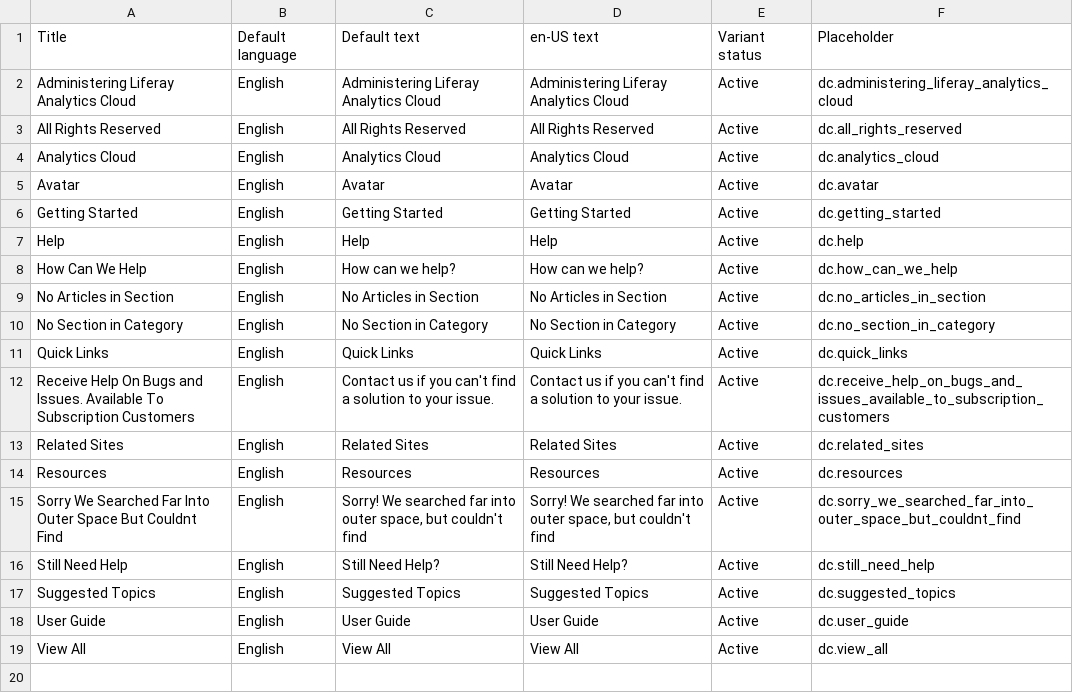
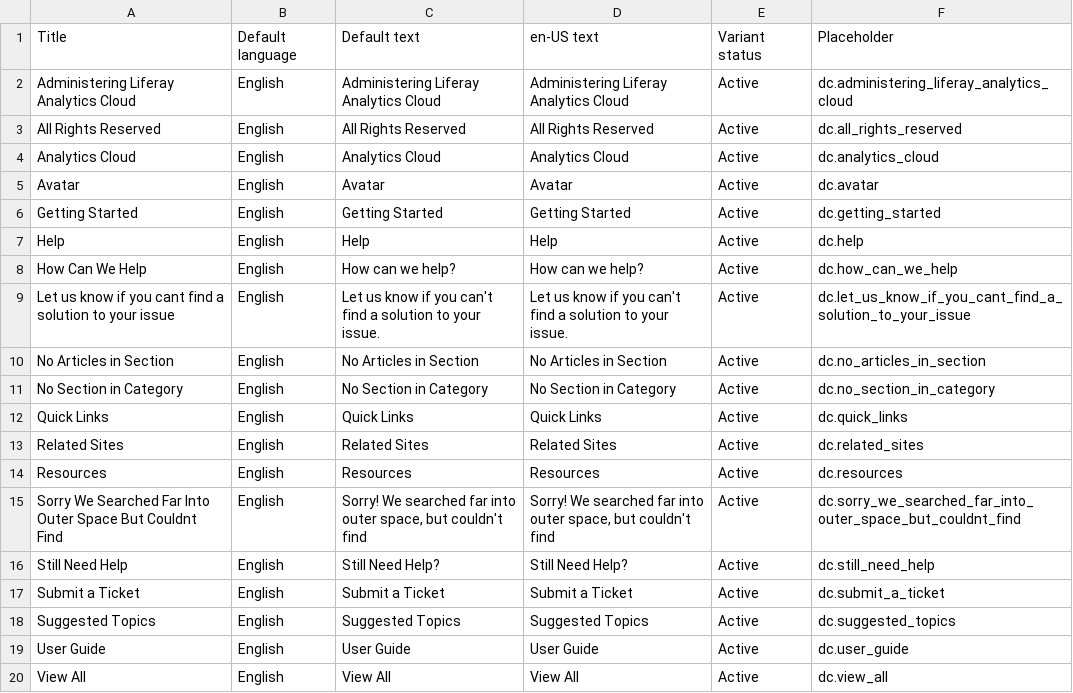
Before and after one commit to jonmak08/zendesk, a CSV file: dynamic_content/en-US.csv, drawn as a sheet.

Commit message:
LRIS-31980 update dynamic content

```diff
--- a/dynamic_content/en-US.csv
+++ b/dynamic_content/en-US.csv
@@ -8,2 +8,3 @@
 "How Can We Help","English","How can we help?","How can we help?","Active","dc.how_can_we_help"
+"Let us know if you cant find a solution to your issue","English","Let us know if you can't find a solution to your issue.","Let us know if you can't find a solution to your issue.","Active","dc.let_us_know_if_you_cant_find_a_solution_to_your_issue"
 "No Articles in Section","English","No Articles in Section","No Articles in Section","Active","dc.no_articles_in_section"
@@ -11,3 +12,2 @@
 "Quick Links","English","Quick Links","Quick Links","Active","dc.quick_links"
-"Receive Help On Bugs and Issues. Available To Subscription Customers","English","Contact us if you can't find a solution to your issue.","Contact us if you can't find a solution to your issue.","Active","dc.receive_help_on_bugs_and_issues_available_to_subscription_customers"
 "Related Sites","English","Related Sites","Related Sites","Active","dc.related_sites"
@@ -16,2 +16,3 @@
 "Still Need Help","English","Still Need Help?","Still Need Help?","Active","dc.still_need_help"
+"Submit a Ticket","English","Submit a Ticket","Submit a Ticket","Active","dc.submit_a_ticket"
 "Suggested Topics","English","Suggested Topics","Suggested Topics","Active","dc.suggested_topics"
```
Also changed, not shown: dynamic_content/es.csv, dynamic_content/ja.csv, 2 other files.
